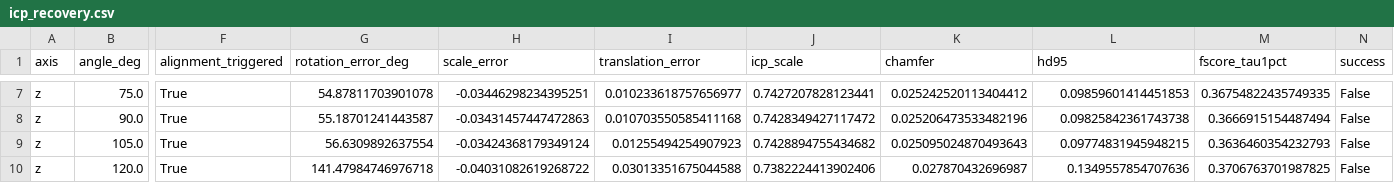
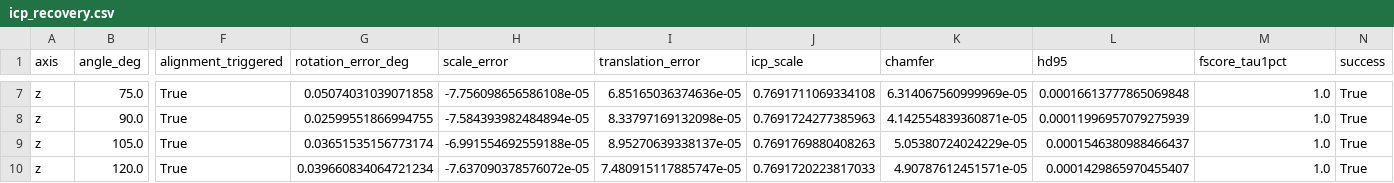
Before and after one commit to lianeheidemann/mesh-comparison, a CSV file: docs/results/icp/icp_recovery.csv, drawn as a sheet; only a part is shown, gaps mark what is left out; the diff covers the shown part only; the diff names each change by its address in the sheet, - before the commit and + after, or states it on an @@ line.

```diff
--- a/docs/results/icp/icp_recovery.csv
+++ b/docs/results/icp/icp_recovery.csv
-G7 (rotation_error_deg): 54.87811703901078
+G7 (rotation_error_deg): 0.05074031039071858
-H7 (scale_error): -0.03446298234395251
+H7 (scale_error): -7.756098656586108e-05
-I7 (translation_error): 0.010233618757656977
+I7 (translation_error): 6.85165036374636e-05
-J7 (icp_scale): 0.7427207828123441
+J7 (icp_scale): 0.7691711069334108
-K7 (chamfer): 0.025242520113404412
+K7 (chamfer): 6.314067560999969e-05
-L7 (hd95): 0.09859601414451853
+L7 (hd95): 0.00016613777865069848
-M7 (fscore_tau1pct): 0.36754822435749335
+M7 (fscore_tau1pct): 1.0
-N7:N10 (success): False
+N7:N10 (success): True
-G8 (rotation_error_deg): 55.18701241443587
+G8 (rotation_error_deg): 0.02599551866994755
-H8 (scale_error): -0.03431457447472863
+H8 (scale_error): -7.584393982484894e-05
-I8 (translation_error): 0.010703550585411168
+I8 (translation_error): 8.33797169132098e-05
-J8 (icp_scale): 0.7428349427117472
+J8 (icp_scale): 0.7691724277385963
-K8 (chamfer): 0.025206473533482196
+K8 (chamfer): 4.142554839360871e-05
-L8 (hd95): 0.09825842361743738
+L8 (hd95): 0.00011996957079275939
-M8 (fscore_tau1pct): 0.3666915154487494
+M8 (fscore_tau1pct): 1.0
-G9 (rotation_error_deg): 56.6309892637554
+G9 (rotation_error_deg): 0.03651535156773174
-H9 (scale_error): -0.03424368179349124
+H9 (scale_error): -6.991554692559188e-05
-I9 (translation_error): 0.01255494254907923
+I9 (translation_error): 8.95270639338137e-05
-J9 (icp_scale): 0.7428894755434682
+J9 (icp_scale): 0.7691769880408263
-K9 (chamfer): 0.025095024870493643
+K9 (chamfer): 5.05380724024229e-05
-L9 (hd95): 0.09774831945948215
+L9 (hd95): 0.0001546380988466437
-M9 (fscore_tau1pct): 0.3636460354232793
+M9 (fscore_tau1pct): 1.0
-G10 (rotation_error_deg): 141.47984746976718
+G10 (rotation_error_deg): 0.039660834064721234
-H10 (scale_error): -0.04031082619268722
+H10 (scale_error): -7.637090378576072e-05
-I10 (translation_error): 0.03013351675044588
+I10 (translation_error): 7.480915117885747e-05
-J10 (icp_scale): 0.7382224413902406
+J10 (icp_scale): 0.7691720223817033
-K10 (chamfer): 0.027870432696987
+K10 (chamfer): 4.90787612451571e-05
-L10 (hd95): 0.1349557854707636
+L10 (hd95): 0.0001429865970455407
-M10 (fscore_tau1pct): 0.3706763701987825
+M10 (fscore_tau1pct): 1.0
```
Also changed, not shown: 159 edited cells elsewhere in this file, 9 other files.
